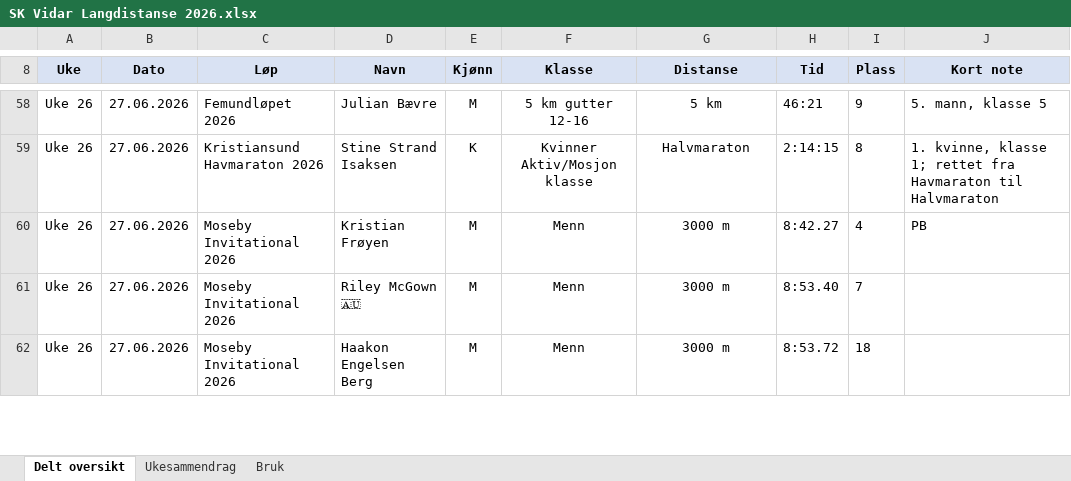
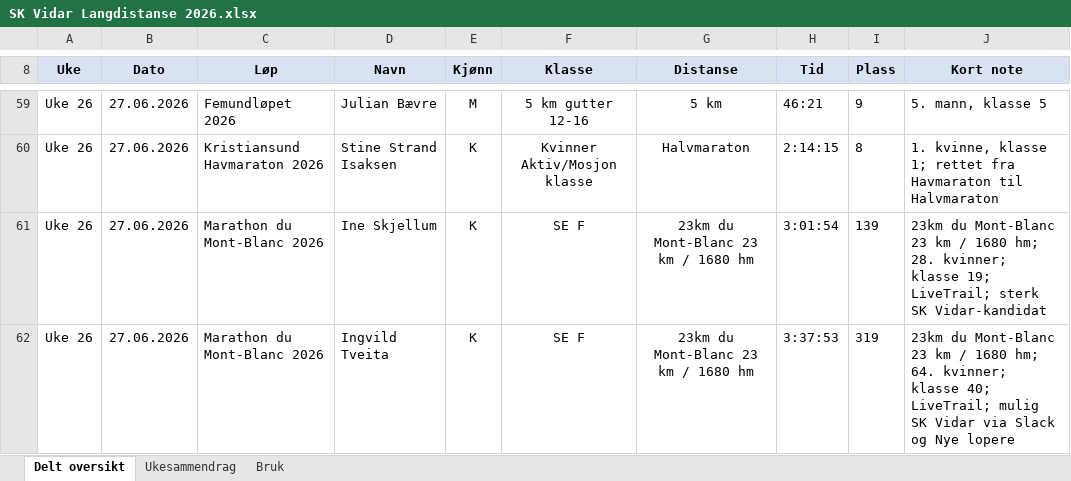
Before and after one commit to gustavByte/sk-vidar-2026-resultater, an Excel workbook: data/delt_oversikt/SK Vidar Langdistanse 2026.xlsx, sheet Delt oversikt, drawn as a sheet; only a part is shown, gaps mark what is left out; the shorter side is filled out with more unchanged rows; values as stored, in another font and other column widths than the file's, no borders; table styles not drawn; the diff covers the shown part only; the diff names each change by its address in the sheet, - before the commit and + after, or states it on an @@ line.

Commit message:
Legg til Marathon du Mont-Blanc 2026-resultater

```diff
--- a/data/delt_oversikt/SK Vidar Langdistanse 2026.xlsx (sheet Delt oversikt)
+++ b/data/delt_oversikt/SK Vidar Langdistanse 2026.xlsx (sheet Delt oversikt)
+row 61: Uke 26 | 27.06.2026 | Marathon du Mont-Blanc 2026 | Ine Skjellum | K | SE F | 23km du Mont-Blanc 23 km / 1680 hm | 3:01:54 | 139 | 23km du Mont-Blanc 23 km / 1680 hm; 28. kvinner; klasse 19; LiveTrail; sterk SK Vidar-kandidat
+row 62: Uke 26 | 27.06.2026 | Marathon du Mont-Blanc 2026 | Ingvild Tveita | K | SE F | 23km du Mont-Blanc 23 km / 1680 hm | 3:37:53 | 319 | 23km du Mont-Blanc 23 km / 1680 hm; 64. kvinner; klasse 40; LiveTrail; mulig SK Vidar via Slack og Nye lopere
```
Also changed, not shown: 3 added rows and 1 removed row elsewhere in this sheet, sheet Ukesammendrag, 1 other file.
